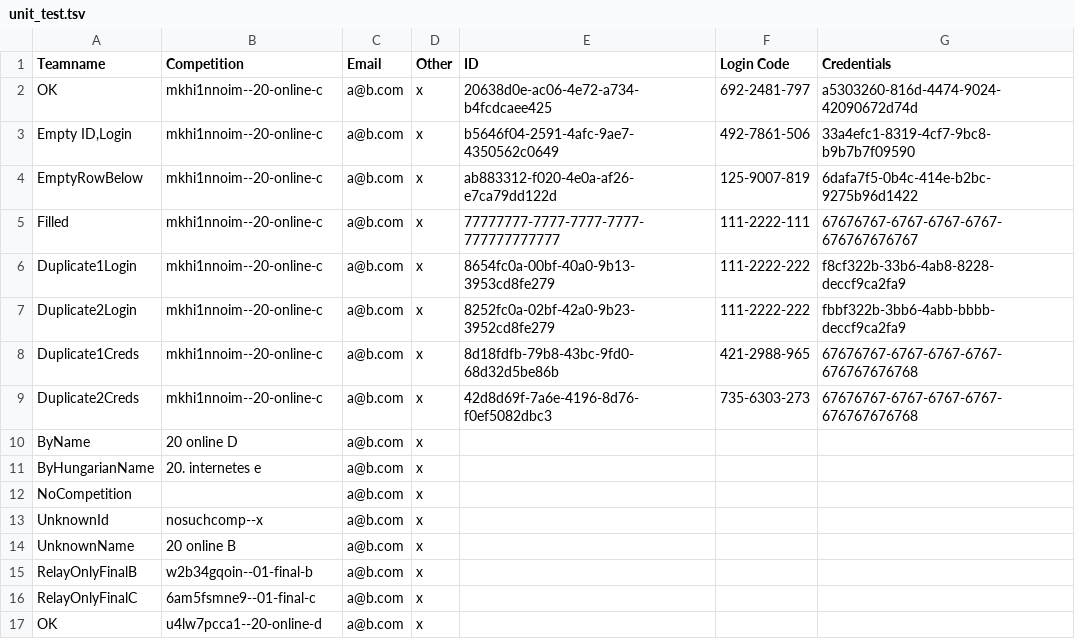
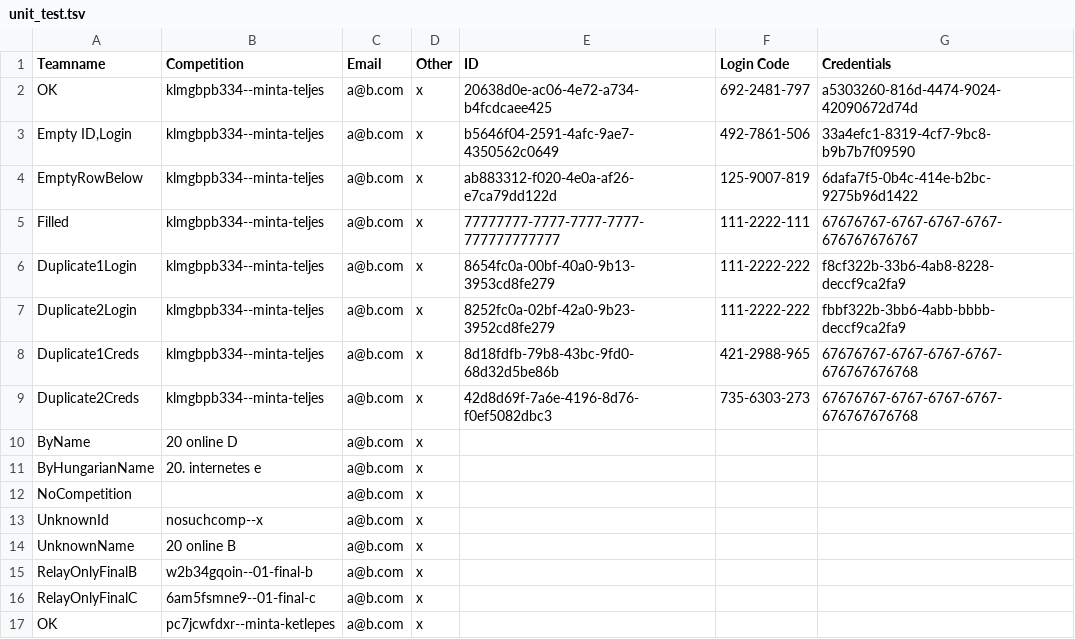
Before and after one commit to a-gondolkodas-orome/durer-aion, a TSV file: scripts/unit_test.tsv, drawn as a sheet.

```diff
--- a/scripts/unit_test.tsv
+++ b/scripts/unit_test.tsv
@@ -1,10 +1,10 @@
 Teamname	Competition	Email	Other	ID	Login Code	Credentials
-OK	mkhi1nnoim--20-online-c	a@b.com	x	20638d0e-ac06-4e72-a734-b4fcdcaee425	692-2481-797	a5303260-816d-4474-9024-42090672d74d
-Empty ID,Login	mkhi1nnoim--20-online-c	a@b.com	x	b5646f04-2591-4afc-9ae7-4350562c0649	492-7861-506	33a4efc1-8319-4cf7-9bc8-b9b7b7f09590
-EmptyRowBelow	mkhi1nnoim--20-online-c	a@b.com	x	ab883312-f020-4e0a-af26-e7ca79dd122d	125-9007-819	6dafa7f5-0b4c-414e-b2bc-9275b96d1422
-Filled	mkhi1nnoim--20-online-c	a@b.com	x	77777777-7777-7777-7777-777777777777	111-2222-111	67676767-6767-6767-6767-676767676767
-Duplicate1Login	mkhi1nnoim--20-online-c	a@b.com	x	8654fc0a-00bf-40a0-9b13-3953cd8fe279	111-2222-222	f8cf322b-33b6-4ab8-8228-deccf9ca2fa9
-Duplicate2Login	mkhi1nnoim--20-online-c	a@b.com	x	8252fc0a-02bf-42a0-9b23-3952cd8fe279	111-2222-222	fbbf322b-3bb6-4abb-bbbb-deccf9ca2fa9
-Duplicate1Creds	mkhi1nnoim--20-online-c	a@b.com	x	8d18fdfb-79b8-43bc-9fd0-68d32d5be86b	421-2988-965	67676767-6767-6767-6767-676767676768
-Duplicate2Creds	mkhi1nnoim--20-online-c	a@b.com	x	42d8d69f-7a6e-4196-8d76-f0ef5082dbc3	735-6303-273	67676767-6767-6767-6767-676767676768
+OK	klmgbpb334--minta-teljes	a@b.com	x	20638d0e-ac06-4e72-a734-b4fcdcaee425	692-2481-797	a5303260-816d-4474-9024-42090672d74d
+Empty ID,Login	klmgbpb334--minta-teljes	a@b.com	x	b5646f04-2591-4afc-9ae7-4350562c0649	492-7861-506	33a4efc1-8319-4cf7-9bc8-b9b7b7f09590
+EmptyRowBelow	klmgbpb334--minta-teljes	a@b.com	x	ab883312-f020-4e0a-af26-e7ca79dd122d	125-9007-819	6dafa7f5-0b4c-414e-b2bc-9275b96d1422
+Filled	klmgbpb334--minta-teljes	a@b.com	x	77777777-7777-7777-7777-777777777777	111-2222-111	67676767-6767-6767-6767-676767676767
+Duplicate1Login	klmgbpb334--minta-teljes	a@b.com	x	8654fc0a-00bf-40a0-9b13-3953cd8fe279	111-2222-222	f8cf322b-33b6-4ab8-8228-deccf9ca2fa9
+Duplicate2Login	klmgbpb334--minta-teljes	a@b.com	x	8252fc0a-02bf-42a0-9b23-3952cd8fe279	111-2222-222	fbbf322b-3bb6-4abb-bbbb-deccf9ca2fa9
+Duplicate1Creds	klmgbpb334--minta-teljes	a@b.com	x	8d18fdfb-79b8-43bc-9fd0-68d32d5be86b	421-2988-965	67676767-6767-6767-6767-676767676768
+Duplicate2Creds	klmgbpb334--minta-teljes	a@b.com	x	42d8d69f-7a6e-4196-8d76-f0ef5082dbc3	735-6303-273	67676767-6767-6767-6767-676767676768
 ByName	20 online D	a@b.com	x			
@@ -16,2 +16,2 @@ RelayOnlyFinalB	w2b34gqoin--01-final-b	a@b.com	x
 RelayOnlyFinalC	6am5fsmne9--01-final-c	a@b.com	x			
-OK	u4lw7pcca1--20-online-d	a@b.com	x			
+OK	pc7jcwfdxr--minta-ketlepes	a@b.com	x			
```
Also changed, not shown: scripts/test.tsv, 51 other files.
